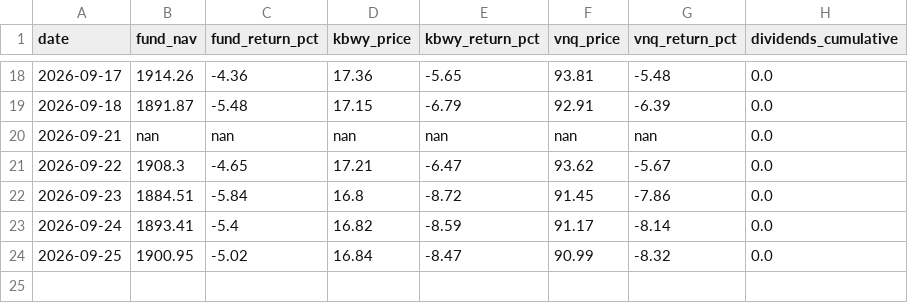
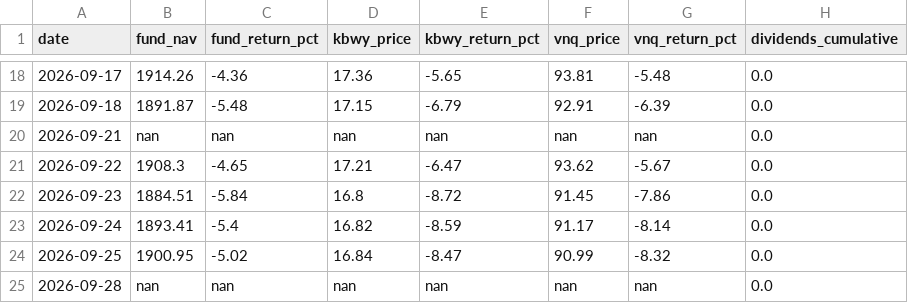
Before and after one commit to albanacht/clur-reit-tracker, a CSV file: data/nav_history.csv, drawn as a sheet; only a part is shown, gaps mark what is left out; the diff names each change by its address in the sheet, - before the commit and + after, or states it on an @@ line.

```diff
--- a/data/nav_history.csv
+++ b/data/nav_history.csv
+row 25: 2026-09-28 | nan | nan | nan | nan | nan | nan | 0.0
```
Also changed, not shown: 1 other file.
